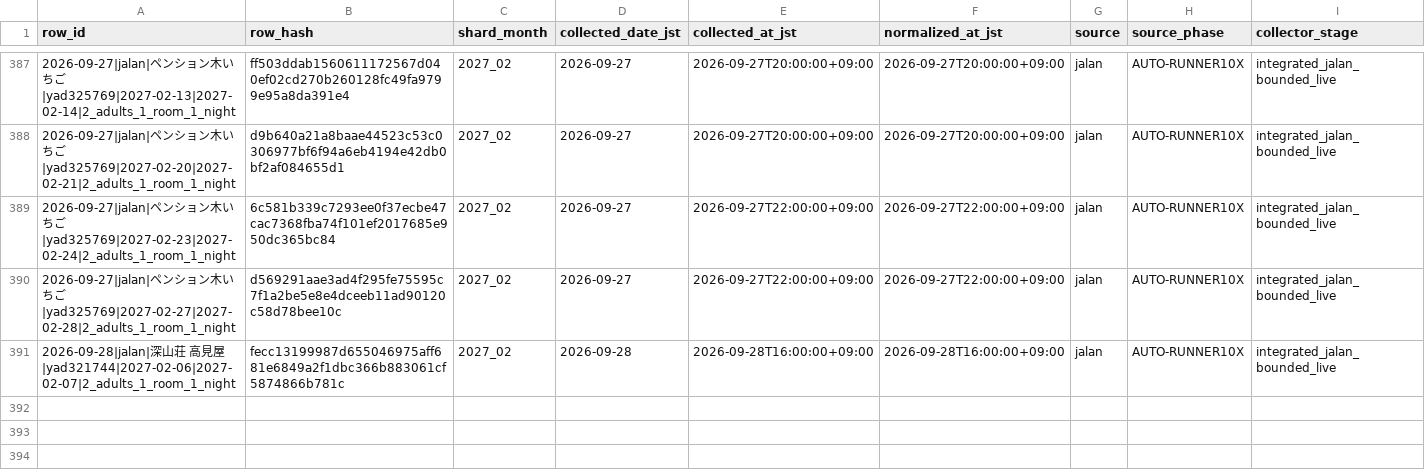
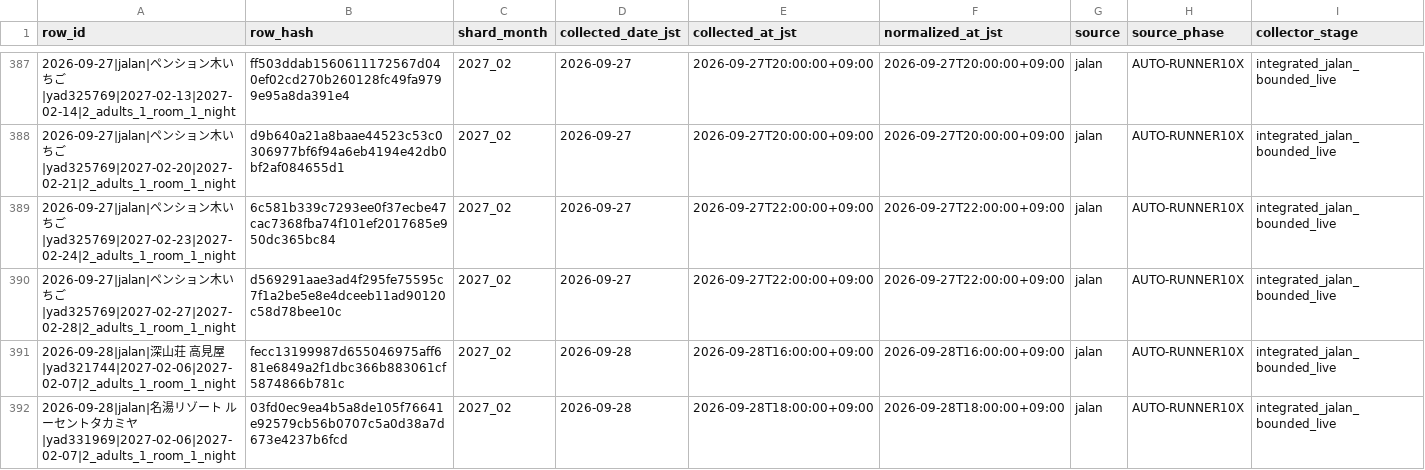
Before and after one commit to ginisato-hash/zao-market-intelligence, a CSV file: .data/history/zao_signals_2027_02.csv, drawn as a sheet; only a part is shown, gaps mark what is left out; rows hold the shown columns only; the diff names each change by its address in the sheet, - before the commit and + after, or states it on an @@ line.

Commit message:
Auto-commit market data (2026-09-28T18:08:15+09:00)
Automated by ops:auto-commit-push after a scheduled collection run appended
new observations. Data-only: .data/history + apps/zmi-bi-web/data +
.data/market-observations.

```diff
--- a/.data/history/zao_signals_2027_02.csv
+++ b/.data/history/zao_signals_2027_02.csv
+row 392: 2026-09-28|jalan|名湯リゾート ルーセントタカミヤ|yad331969|2027-02-06|2027-02-07|2_adults_1_room_1_night | 03fd0ec9ea4b5a8de105f76641e92579cb56b0707c5a0d38a7d673e4237b6fcd | 2027_02 | 2026-09-28 | 2026-09-28T18:00:00+09:00 | 2026-09-28T18:00:00+09:00 | jalan | AUTO-RUNNER10X | integrated_jalan_bounded_live
```
Also changed, not shown: apps/zmi-bi-web/data/market_dp_pressure_by_checkin.csv, apps/zmi-bi-web/data/own_property_coverage.csv, 11 other files.
